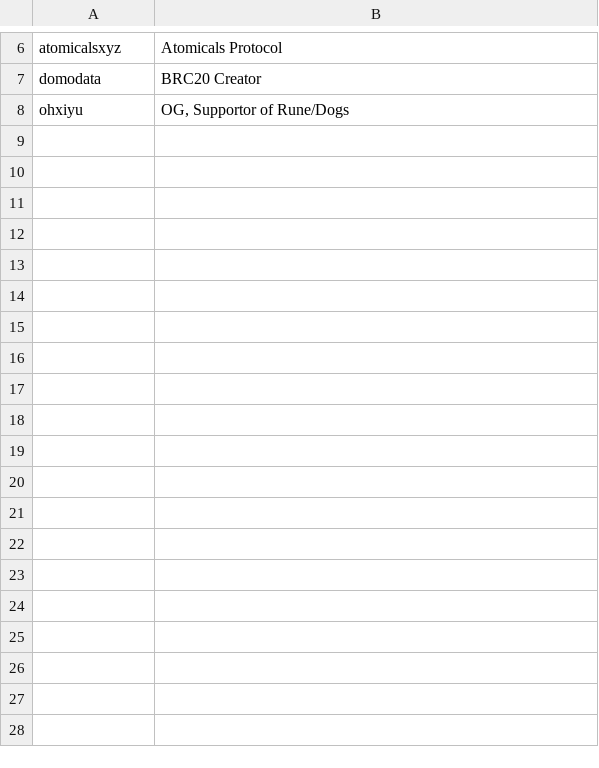
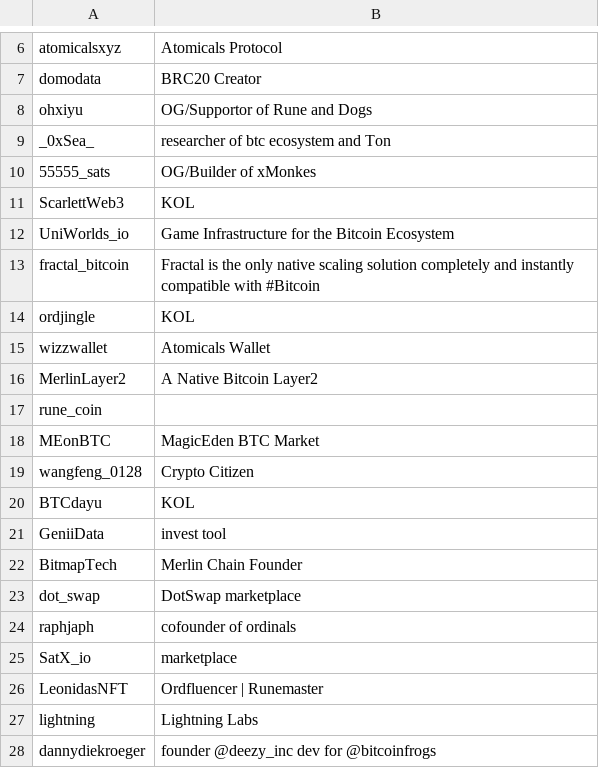
Before and after one commit to wangkobe88/fantasy_machine, a CSV file: data/kols.csv, drawn as a sheet; only a part is shown, gaps mark what is left out.

Commit message:
Update kols.csv

```diff
--- a/data/kols.csv
+++ b/data/kols.csv
@@ -7,2 +7,22 @@ atomicalsxyz,Atomicals Protocol
 domodata,BRC20 Creator
-ohxiyu,"OG, Supportor of Rune/Dogs"
+ohxiyu,OG/Supportor of Rune and Dogs
+_0xSea_, researcher of btc ecosystem and Ton
+55555_sats, OG/Builder of xMonkes
+ScarlettWeb3, KOL
+UniWorlds_io, Game Infrastructure for the Bitcoin Ecosystem
+fractal_bitcoin, Fractal is the only native scaling solution completely and instantly compatible with #Bitcoin
+ordjingle, KOL
+wizzwallet, Atomicals Wallet
+MerlinLayer2, A Native Bitcoin Layer2
+rune_coin,
+MEonBTC, MagicEden BTC Market
+wangfeng_0128, Crypto Citizen
+BTCdayu, KOL
+GeniiData, invest tool
+BitmapTech, Merlin Chain Founder
+dot_swap, DotSwap marketplace
+raphjaph, cofounder of ordinals
+SatX_io, marketplace
+LeonidasNFT, Ordfluencer | Runemaster
+lightning, Lightning Labs
+dannydiekroeger, founder @deezy_inc dev for @bitcoinfrogs
```
